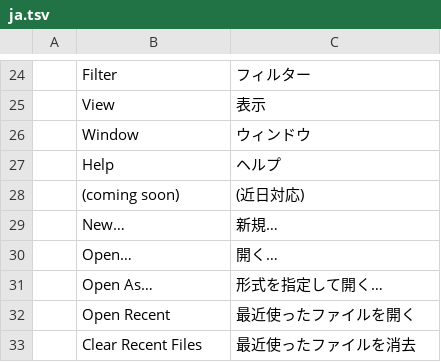
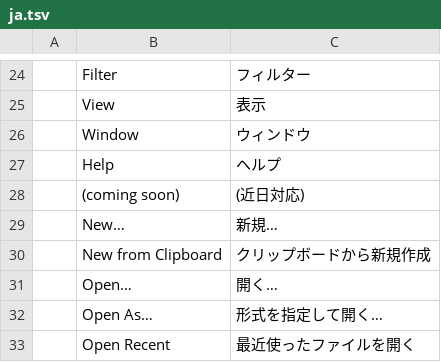
Before and after one commit to airisorg/photocraft-studio, a TSV file: crates/ui-egui/src/i18n/ja.tsv, drawn as a sheet; only a part is shown, gaps mark what is left out; the shorter side is filled out with more unchanged rows; the diff names each change by its address in the sheet, - before the commit and + after, or states it on an @@ line.

```diff
--- a/crates/ui-egui/src/i18n/ja.tsv
+++ b/crates/ui-egui/src/i18n/ja.tsv
+row 30:  | New from Clipboard | クリップボードから新規作成
```
Also changed, not shown: crates/ui-egui/src/i18n/cs.tsv, crates/ui-egui/src/i18n/es.tsv, 8 other files.
